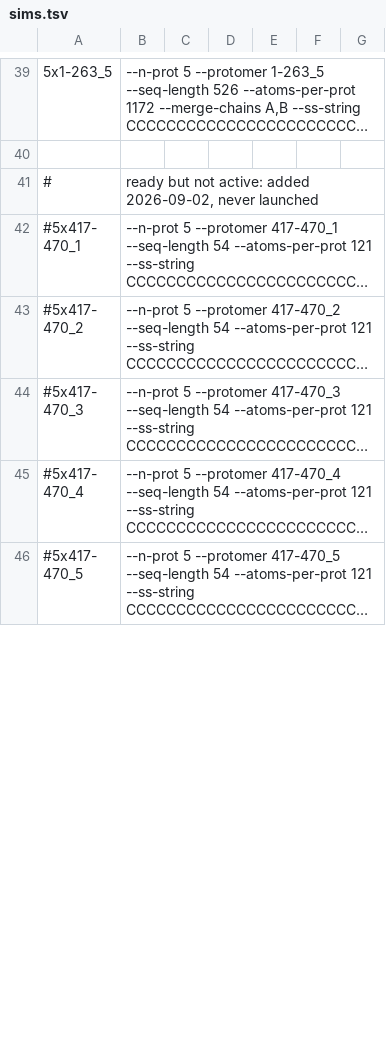
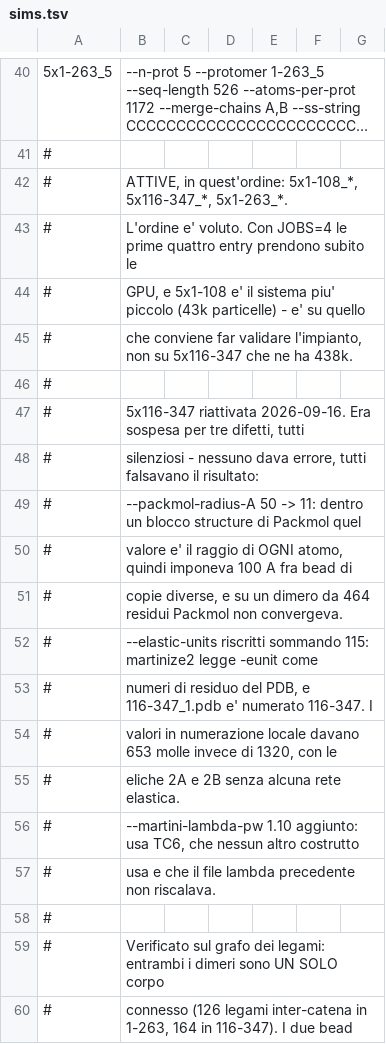
Before and after one commit to dganci/aggregation_md, a TSV file: cg_md/tools/sims.tsv, drawn as a sheet; only a part is shown, gaps mark what is left out; the shorter side is filled out with more unchanged rows; long unchanged cells end in …; addresses are those after the commit; the diff covers the shown part only; the diff names each change by its address in the sheet, - before the commit and + after, or states it on an @@ line.

Commit message:
Activate 5x116-347, reorder manifest, fix missing batch-start marker
- sims.tsv: 15 active entries ordered 1-108, 116-347, 1-263. The order is
  deliberate: with JOBS=4 the first four entries take the GPUs, and 1-108 is
  the smallest system (43k particles) so the pipeline gets validated there
  rather than on 116-347 (438k).
- lib/entry.sh ran 'say' at source time, before run_batch.sh defines it four
  lines later, so it failed with 'command not found' and the batch-start
  marker was NEVER written to status.txt - the one line the runbook tells you
  to look for to confirm a batch started. Moved to run_batch.sh, after the
  preflight, where the start is a fact rather than an intention.

```diff
--- a/cg_md/tools/sims.tsv
+++ b/cg_md/tools/sims.tsv
-A41: (empty)
+A41: #
+row 42: # | ATTIVE, in quest'ordine: 5x1-108_*, 5x116-347_*, 5x1-263_*.
+row 43: # | L'ordine e' voluto. Con JOBS=4 le prime quattro entry prendono subito le
+row 44: # | GPU, e 5x1-108 e' il sistema piu' piccolo (43k particelle) - e' su quello
+row 45: # | che conviene far validare l'impianto, non su 5x116-347 che ne ha 438k.
+row 46: #
+row 47: # | 5x116-347 riattivata 2026-09-16. Era sospesa per tre difetti, tutti
+row 48: # | silenziosi - nessuno dava errore, tutti falsavano il risultato:
+row 49: # | --packmol-radius-A 50 -> 11: dentro un blocco structure di Packmol quel
+row 50: # | valore e' il raggio di OGNI atomo, quindi imponeva 100 A fra bead di
+row 51: # | copie diverse, e su un dimero da 464 residui Packmol non convergeva.
+row 52: # | --elastic-units riscritti sommando 115: martinize2 legge -eunit come
+row 53: # | numeri di residuo del PDB, e 116-347_1.pdb e' numerato 116-347. I
+row 54: # | valori in numerazione locale davano 653 molle invece di 1320, con le
+row 55: # | eliche 2A e 2B senza alcuna rete elastica.
+row 56: # | --martini-lambda-pw 1.10 aggiunto: usa TC6, che nessun altro costrutto
-B57: ready but not active: added 2026-09-02, never launched
+B57: usa e che il file lambda precedente non riscalava.
+row 58: #
+row 59: # | Verificato sul grafo dei legami: entrambi i dimeri sono UN SOLO corpo
+row 60: # | connesso (126 legami inter-catena in 1-263, 164 in 116-347). I due bead
```
Also changed, not shown: 22 added rows, 17 removed rows, 5 moved rows and 3 edited cells elsewhere in this file, 2 other files.
